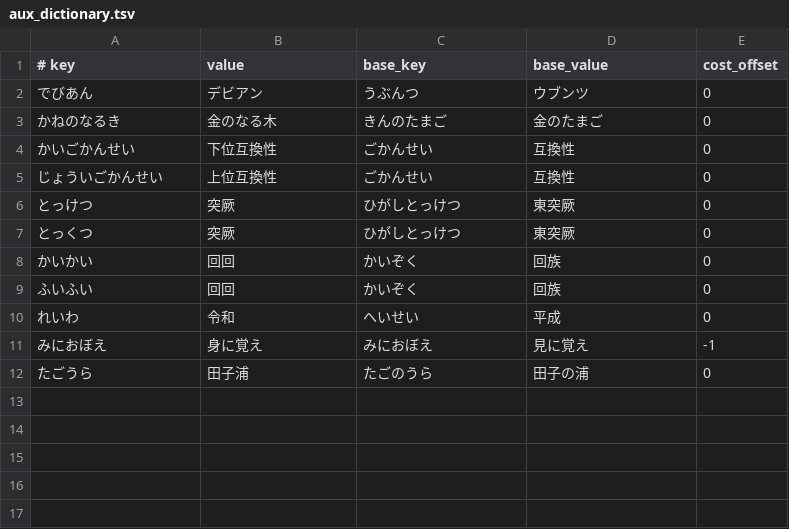
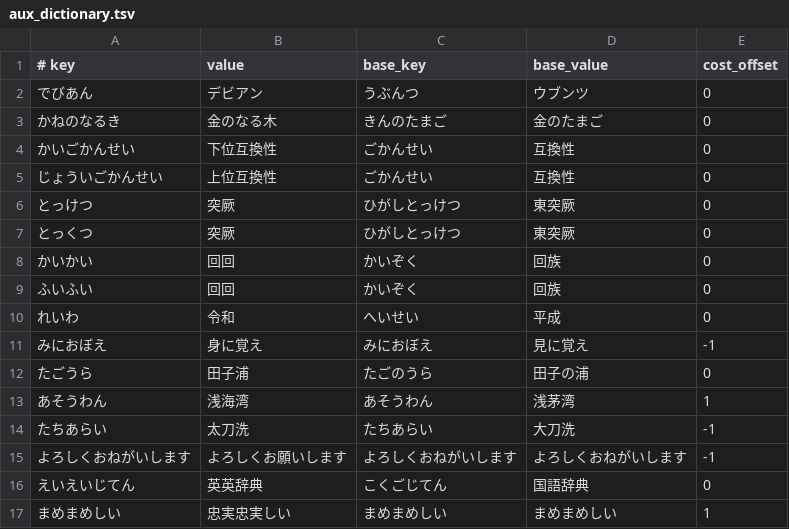
Before and after one commit to google/mozc, a TSV file: src/data/oss/aux_dictionary.tsv, drawn as a sheet.

Commit message:
Add entries to aux_dictionary.tsv
* https://github.com/google/mozc/issues/144
* https://github.com/google/mozc/issues/150
* https://github.com/google/mozc/issues/152
* https://github.com/google/mozc/issues/154
* https://github.com/google/mozc/issues/212

PiperOrigin-RevId: 420194055

```diff
--- a/src/data/oss/aux_dictionary.tsv
+++ b/src/data/oss/aux_dictionary.tsv
@@ -12 +12,6 @@
 たごうら	田子浦	たごのうら	田子の浦	0
+あそうわん	浅海湾	あそうわん	浅茅湾	1
+たちあらい	太刀洗	たちあらい	大刀洗	-1
+よろしくおねがいします	よろしくお願いします	よろしくおねがいします	よろしくおねがいします	-1
+えいえいじてん	英英辞典	こくごじてん	国語辞典	0
+まめまめしい	忠実忠実しい	まめまめしい	まめまめしい	1
```
Also changed, not shown: src/data/dictionary_oss/evaluation.tsv.
